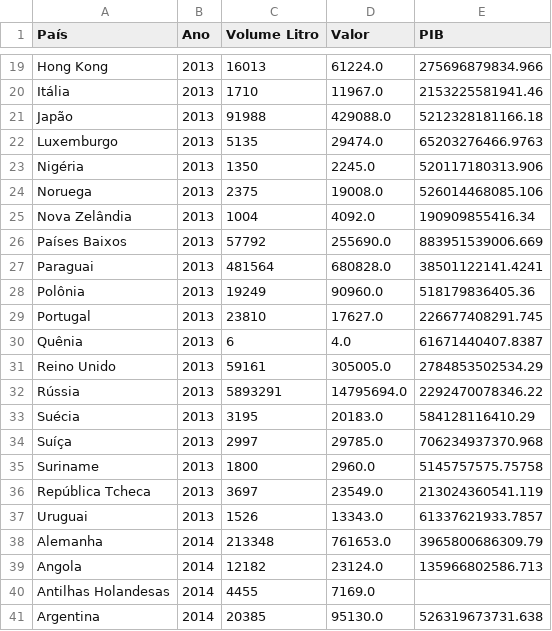
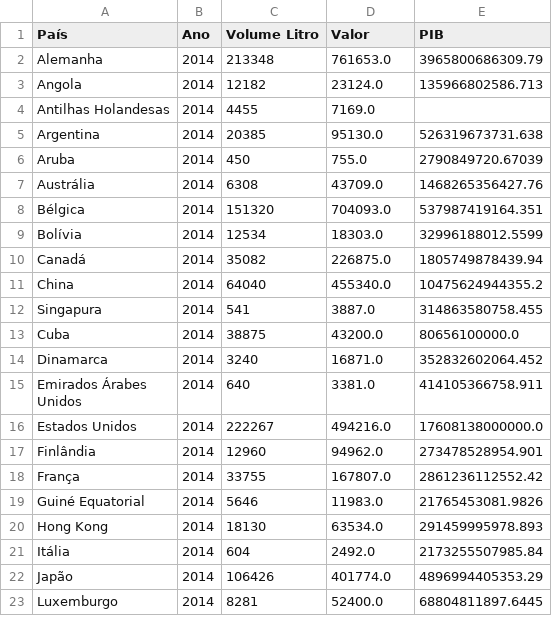
Before and after one commit to Igorbr321/FIAP-tech-challenge-1, a CSV file: Export of processed data/Exportation Data/exportacao_vinho_ano.csv, drawn as a sheet; only a part is shown, gaps mark what is left out; the shorter side is filled out with more unchanged rows; the diff covers the shown part only; the diff names each change by its address in the sheet, - before the commit and + after, or states it on an @@ line.

```diff
--- a/Export of processed data/Exportation Data/exportacao_vinho_ano.csv
+++ b/Export of processed data/Exportation Data/exportacao_vinho_ano.csv
-row 19: Hong Kong | 2013 | 16013 | 61224.0 | 275696879834.966
-row 20: Itália | 2013 | 1710 | 11967.0 | 2153225581941.46
-row 21: Japão | 2013 | 91988 | 429088.0 | 5212328181166.18
-row 22: Luxemburgo | 2013 | 5135 | 29474.0 | 65203276466.9763
-row 23: Nigéria | 2013 | 1350 | 2245.0 | 520117180313.906
-row 24: Noruega | 2013 | 2375 | 19008.0 | 526014468085.106
-row 25: Nova Zelândia | 2013 | 1004 | 4092.0 | 190909855416.34
-row 26: Países Baixos | 2013 | 57792 | 255690.0 | 883951539006.669
-row 27: Paraguai | 2013 | 481564 | 680828.0 | 38501122141.4241
-row 28: Polônia | 2013 | 19249 | 90960.0 | 518179836405.36
-row 29: Portugal | 2013 | 23810 | 17627.0 | 226677408291.745
-row 30: Quênia | 2013 | 6 | 4.0 | 61671440407.8387
-row 31: Reino Unido | 2013 | 59161 | 305005.0 | 2784853502534.29
-row 32: Rússia | 2013 | 5893291 | 14795694.0 | 2292470078346.22
-row 33: Suécia | 2013 | 3195 | 20183.0 | 584128116410.29
-row 34: Suíça | 2013 | 2997 | 29785.0 | 706234937370.968
-row 35: Suriname | 2013 | 1800 | 2960.0 | 5145757575.75758
-row 36: República Tcheca | 2013 | 3697 | 23549.0 | 213024360541.119
-row 37: Uruguai | 2013 | 1526 | 13343.0 | 61337621933.7857
```
Also changed, not shown: 17 removed rows elsewhere in this file, Export of processed data/Exportation Data/exportacao_espumante_agrupado_pais.csv, Export of processed data/Exportation Data/exportacao_espumante_ano.csv, 7 other files.
